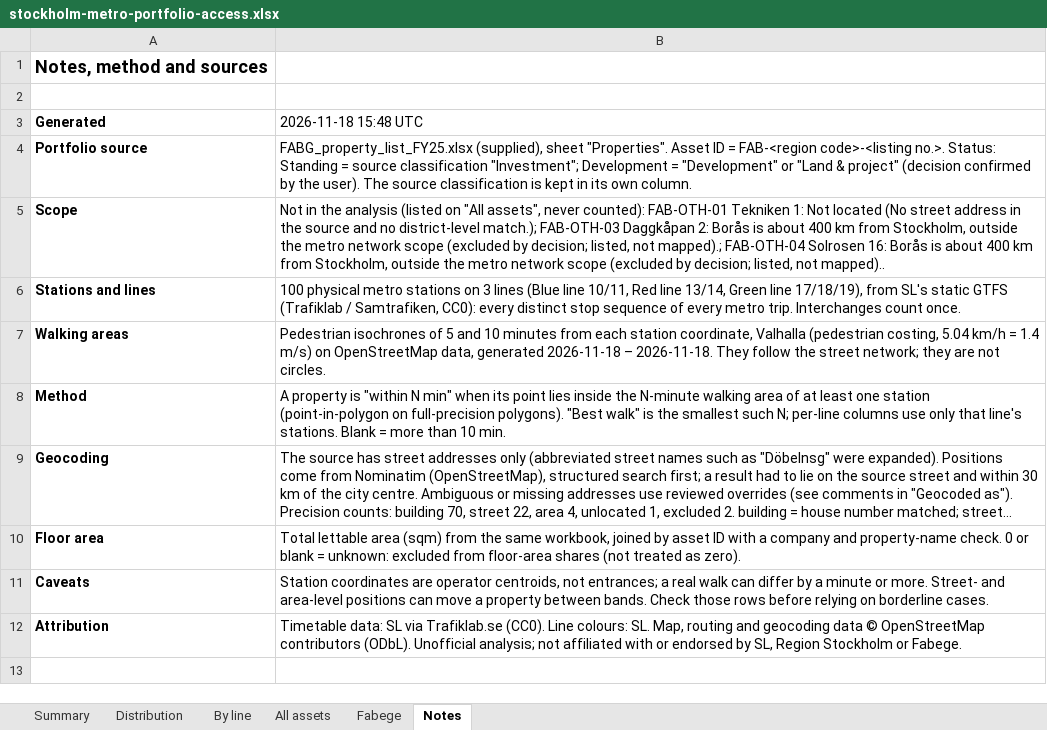
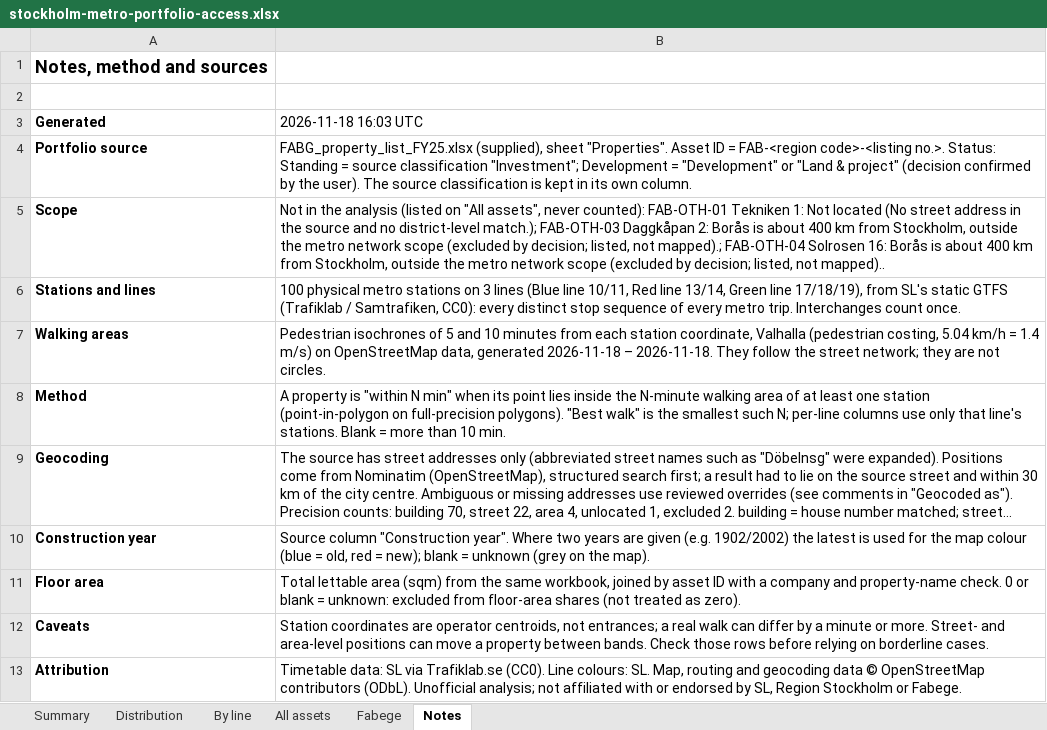
Before and after one commit to guyjansen/VLK_Factor_dashboard, an Excel workbook: stockholm-metro-walk-map/reports/stockholm-metro-portfolio-access.xlsx, sheet Notes, drawn as a sheet; long unchanged cells end in …; values as stored, in another font and other column widths than the file's, no borders; the diff names each change by its address in the sheet, - before the commit and + after, or states it on an @@ line.

```diff
--- a/stockholm-metro-walk-map/reports/stockholm-metro-portfolio-access.xlsx (sheet Notes)
+++ b/stockholm-metro-walk-map/reports/stockholm-metro-portfolio-access.xlsx (sheet Notes)
-B3: 2026-11-18 15:48 UTC
+B3: 2026-11-18 16:03 UTC
+row 10: Construction year | Source column "Construction year". Where two years are given (e.g. 1902/2002) the latest is used for the map colour (blue = old, red = new); blank = unknown (grey on the map).
```
Also changed, not shown: sheet All assets, sheet Fabege, formulas that keep their value, 26 other files.
